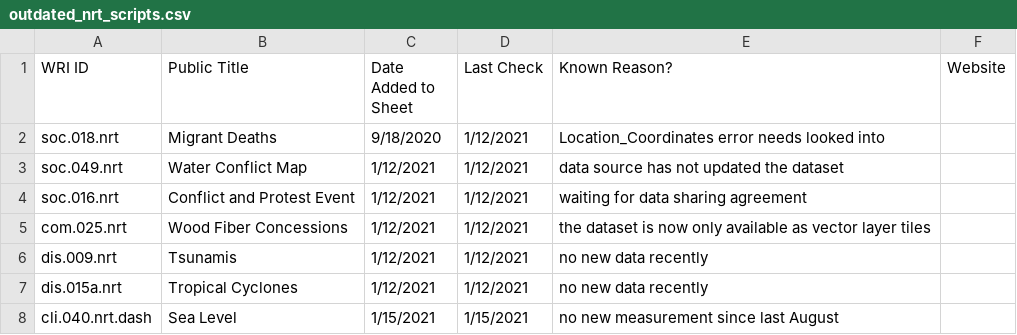
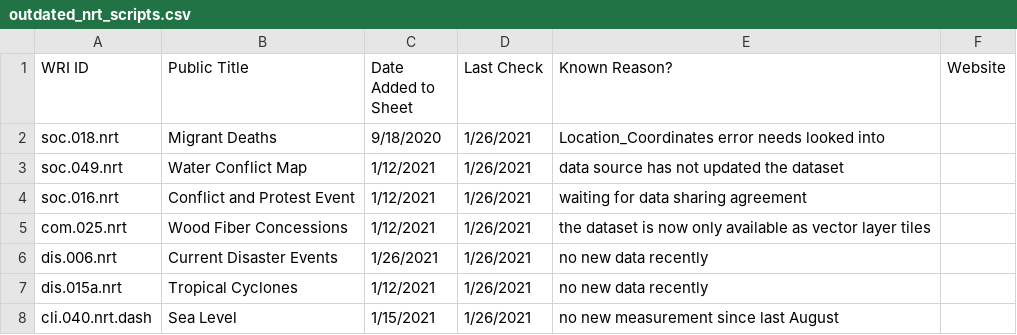
Before and after one commit to resource-watch/nrt-scripts, a CSV file: check_if_nrt_datasets_current/outdated_nrt_scripts.csv, drawn as a sheet.

Commit message:
Update outdated_nrt_scripts.csv

```diff
--- a/check_if_nrt_datasets_current/outdated_nrt_scripts.csv
+++ b/check_if_nrt_datasets_current/outdated_nrt_scripts.csv
@@ -1,8 +1,8 @@
 WRI ID,Public Title,Date Added to Sheet,Last Check,Known Reason?,Website
-soc.018.nrt,Migrant Deaths,9/18/2020,1/12/2021,Location_Coordinates error needs looked into,
-soc.049.nrt,Water Conflict Map,1/12/2021,1/12/2021,data source has not updated the dataset,
-soc.016.nrt,Conflict and Protest Event,1/12/2021,1/12/2021,waiting for data sharing agreement,
-com.025.nrt,Wood Fiber Concessions,1/12/2021,1/12/2021,the dataset is now only available as vector layer tiles,
-dis.009.nrt,Tsunamis,1/12/2021,1/12/2021,no new data recently,
-dis.015a.nrt,Tropical Cyclones,1/12/2021,1/12/2021,no new data recently,
-cli.040.nrt.dash, Sea Level,1/15/2021,1/15/2021,no new measurement since last August,
+soc.018.nrt,Migrant Deaths,9/18/2020,1/26/2021,Location_Coordinates error needs looked into,
+soc.049.nrt,Water Conflict Map,1/12/2021,1/26/2021,data source has not updated the dataset,
+soc.016.nrt,Conflict and Protest Event,1/12/2021,1/26/2021,waiting for data sharing agreement,
+com.025.nrt,Wood Fiber Concessions,1/12/2021,1/26/2021,the dataset is now only available as vector layer tiles,
+dis.006.nrt,Current Disaster Events,1/26/2021,1/26/2021,no new data recently,
+dis.015a.nrt,Tropical Cyclones,1/12/2021,1/26/2021,no new data recently,
+cli.040.nrt.dash, Sea Level,1/15/2021,1/26/2021,no new measurement since last August,
```
